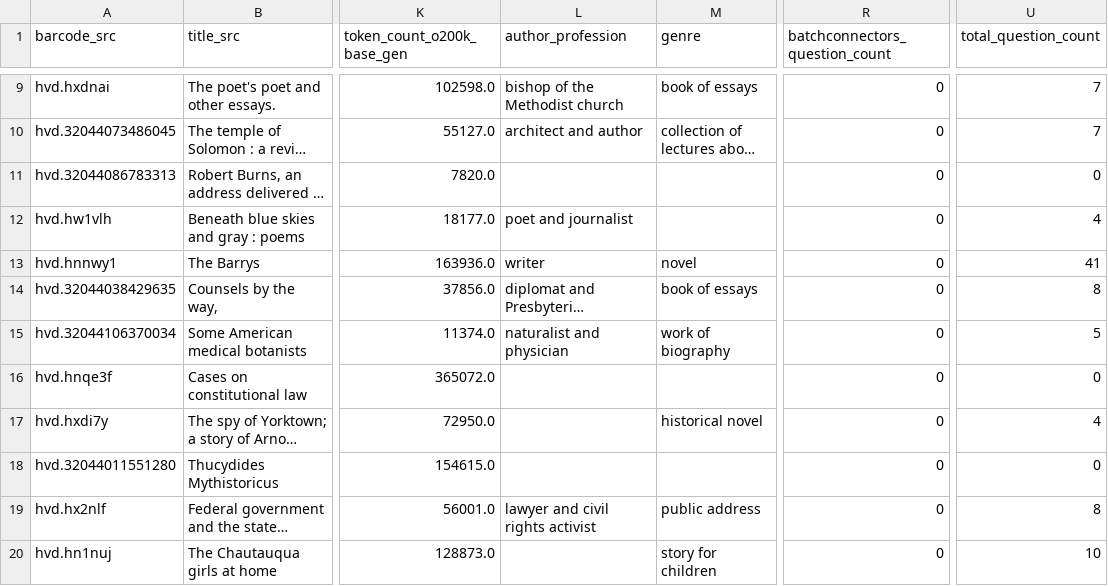
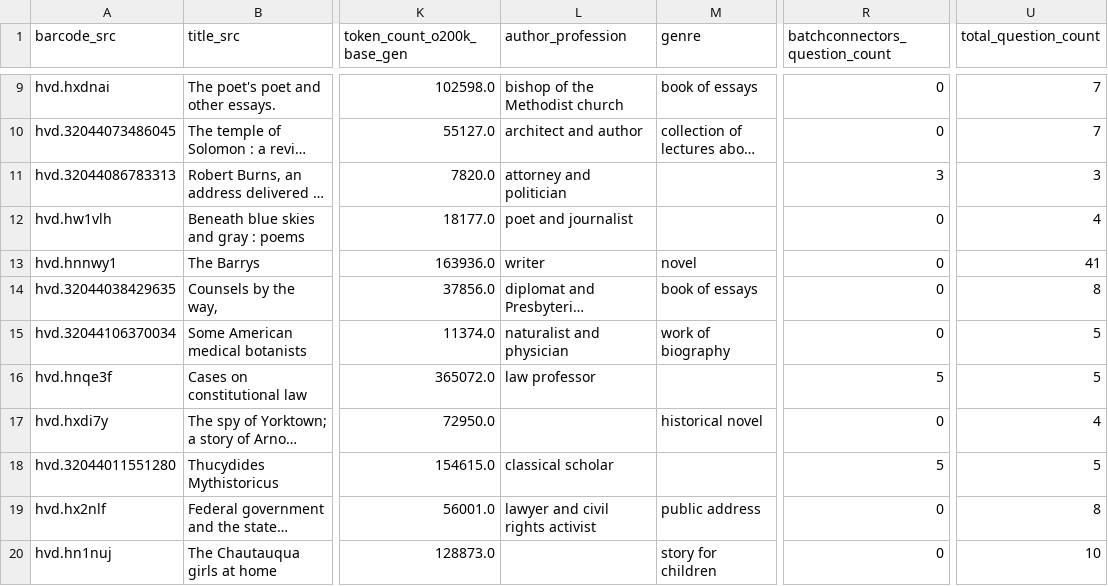
Before and after one commit to Historical-AI-Lab/Chronologic-EN, a CSV file: booksample/primary_metadata.csv, drawn as a sheet; only a part is shown, gaps mark what is left out; long unchanged cells end in …; the diff covers the shown part only; the diff names each change by its address in the sheet, - before the commit and + after, or states it on an @@ line.

Commit message:
updated metadata

```diff
--- a/booksample/primary_metadata.csv
+++ b/booksample/primary_metadata.csv
-L11 (author_profession): (empty)
+L11 (author_profession): attorney and politician
-R11 (batchconnectors_question_count): 0
+R11 (batchconnectors_question_count): 3
-U11 (total_question_count): 0
+U11 (total_question_count): 3
-L16 (author_profession): (empty)
+L16 (author_profession): law professor
-R16 (batchconnectors_question_count): 0
+R16 (batchconnectors_question_count): 5
-U16 (total_question_count): 0
+U16 (total_question_count): 5
-L18 (author_profession): (empty)
+L18 (author_profession): classical scholar
-R18 (batchconnectors_question_count): 0
+R18 (batchconnectors_question_count): 5
-U18 (total_question_count): 0
+U18 (total_question_count): 5
```
Also changed, not shown: 2 added rows and 37 edited cells elsewhere in this file.
